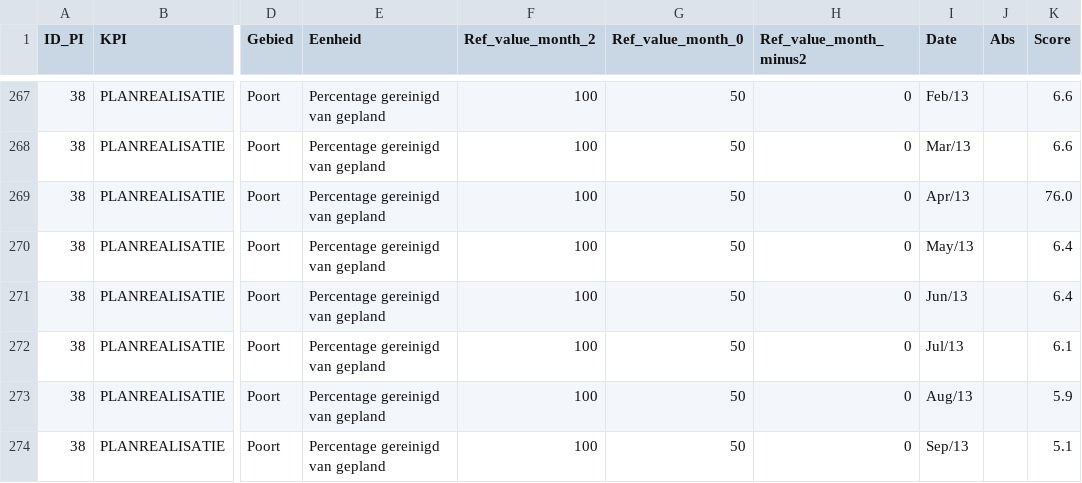
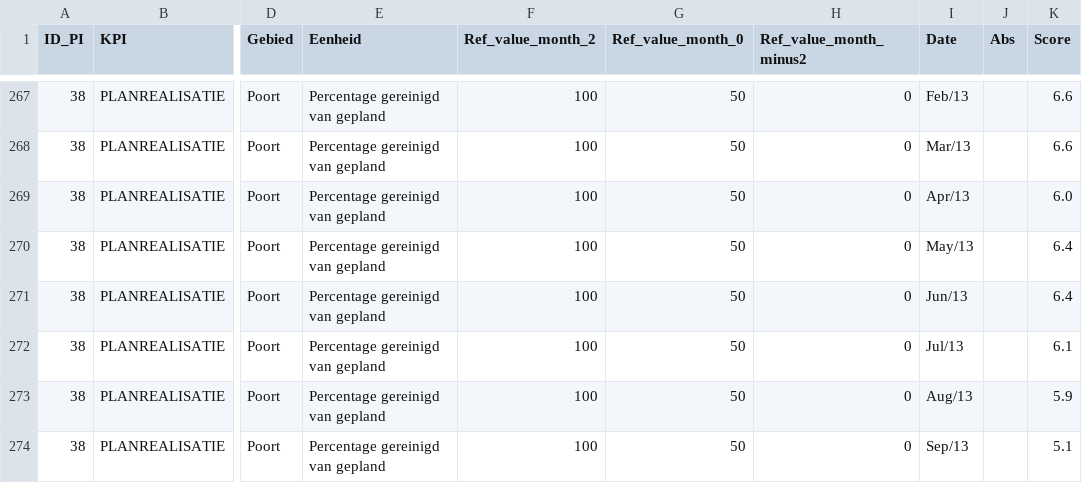
Before and after one commit to nens/kpi-prototype, a CSV file: static/data/data_planrealisatie.csv, drawn as a sheet; only a part is shown, gaps mark what is left out; the diff names each change by its address in the sheet, - before the commit and + after, or states it on an @@ line.

```diff
--- a/static/data/data_planrealisatie.csv
+++ b/static/data/data_planrealisatie.csv
-K269 (Score): 76.0
+K269 (Score): 6.0
```
Also changed, not shown: static/data/data_gebruik.csv.
